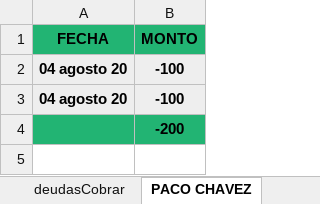
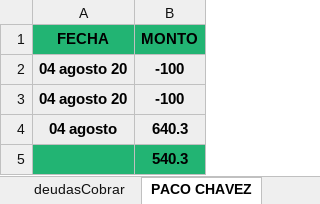
Before and after one commit to Alisbasa/EPIC-MOUNTAIN-SYSTEM, an Excel workbook: JavaApplication19/src/excel/DeudasC.xlsx, sheet PACO CHAVEZ, drawn as a sheet; values as stored, in another font and other column widths than the file's, no borders; addresses are those after the commit; the diff names each change by its address in the sheet, - before the commit and + after, or states it on an @@ line.

```diff
--- a/JavaApplication19/src/excel/DeudasC.xlsx (sheet PACO CHAVEZ)
+++ b/JavaApplication19/src/excel/DeudasC.xlsx (sheet PACO CHAVEZ)
+row 4: 04 agosto | 640.3
-B5 (MONTO): -200
+B5 (MONTO): 540.3
```
Also changed, not shown: sheet deudasCobrar, other sheet tabs, JavaApplication19/src/excel/Equipo.xlsx, JavaApplication19/src/excel/Inventario.xlsx, 18 other files.
